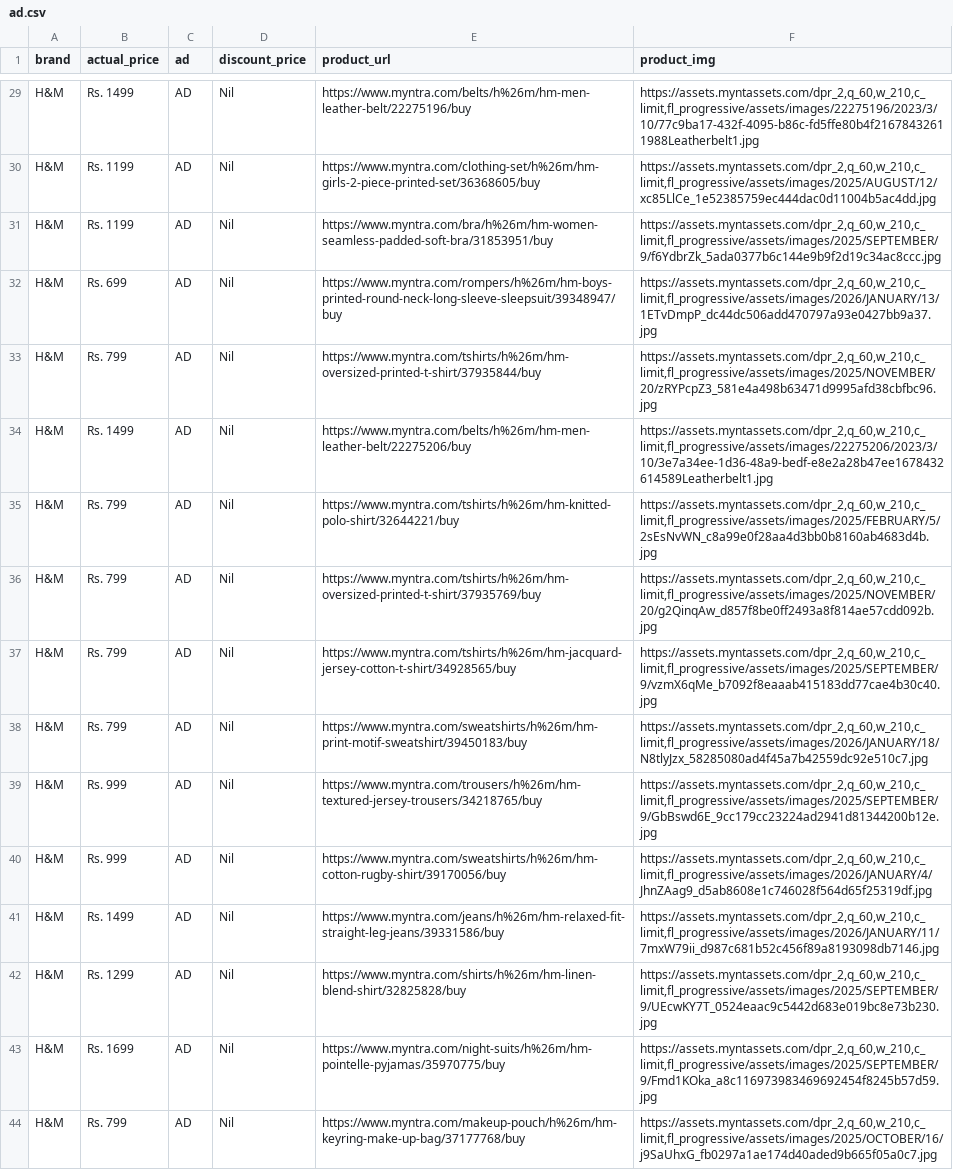
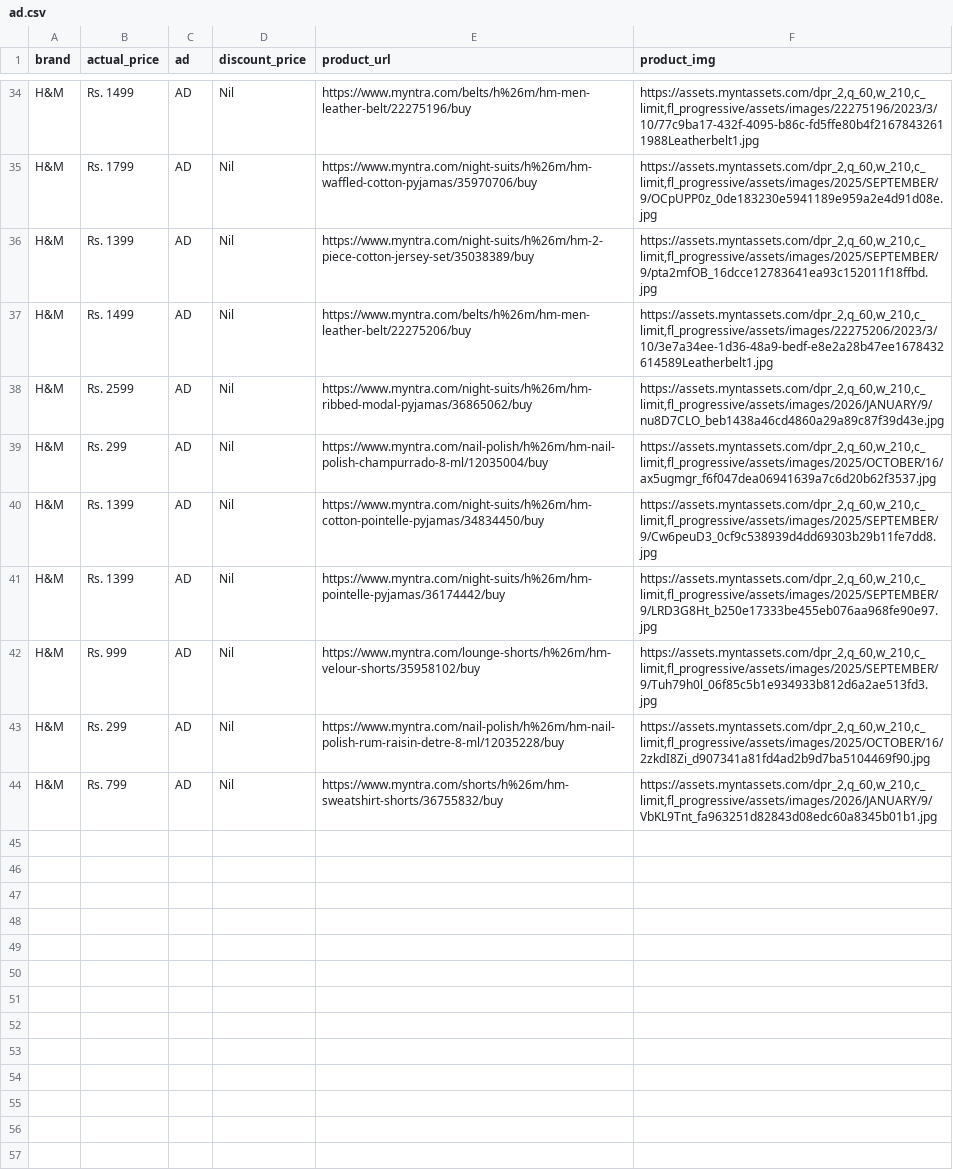
Before and after one commit to Rahul-150705/web-scrapping, a CSV file: web scrapping/selenium/ad.csv, drawn as a sheet; only a part is shown, gaps mark what is left out; removed rows and columns are numbered as before the commit, all else as after; the diff covers the shown part only; the diff names each change by its address in the sheet, - before the commit and + after, or states it on an @@ line.

```diff
--- a/web scrapping/selenium/ad.csv
+++ b/web scrapping/selenium/ad.csv
-B35 (actual_price): Rs. 1199
+B35 (actual_price): Rs. 1799
-E35 (product_url): https://www.myntra.com/clothing-set/h%26m/hm-girls-2-piece-printed-set/36368605/buy
+E35 (product_url): https://www.myntra.com/night-suits/h%26m/hm-waffled-cotton-pyjamas/35970706/buy
-F35 (product_img): https://assets.myntassets.com/dpr_2,q_60,w_210,c_limit,fl_progressive/assets/images/2025/AUGUST/12/xc85LlCe_1e52385759ec444dac0d11004b5ac4dd.jpg
+F35 (product_img): https://assets.myntassets.com/dpr_2,q_60,w_210,c_limit,fl_progressive/assets/images/2025/SEPTEMBER/9/OCpUPP0z_0de183230e5941189e959a2e4d91d08e.jpg
-B36 (actual_price): Rs. 1199
+B36 (actual_price): Rs. 1399
-E36 (product_url): https://www.myntra.com/bra/h%26m/hm-women-seamless-padded-soft-bra/31853951/buy
+E36 (product_url): https://www.myntra.com/night-suits/h%26m/hm-2-piece-cotton-jersey-set/35038389/buy
-F36 (product_img): https://assets.myntassets.com/dpr_2,q_60,w_210,c_limit,fl_progressive/assets/images/2025/SEPTEMBER/9/f6YdbrZk_5ada0377b6c144e9b9f2d19c34ac8ccc.jpg
+F36 (product_img): https://assets.myntassets.com/dpr_2,q_60,w_210,c_limit,fl_progressive/assets/images/2025/SEPTEMBER/9/pta2mfOB_16dcce12783641ea93c152011f18ffbd.jpg
-row 32: H&M | Rs. 699 | AD | Nil | https://www.myntra.com/rompers/h%26m/hm-boys-printed-round-neck-long-sleeve-sleepsuit/39348947/buy | https://assets.myntassets.com/dpr_2,q_60,w_210,c_limit,fl_progressive/assets/images/2026/JANUARY/13/1ETvDmpP_dc44dc506add470797a93e0427bb9a37.jpg
-row 33: H&M | Rs. 799 | AD | Nil | https://www.myntra.com/tshirts/h%26m/hm-oversized-printed-t-shirt/37935844/buy | https://assets.myntassets.com/dpr_2,q_60,w_210,c_limit,fl_progressive/assets/images/2025/NOVEMBER/20/zRYPcpZ3_581e4a498b63471d9995afd38cbfbc96.jpg
-B38 (actual_price): Rs. 799
+B38 (actual_price): Rs. 2599
-E38 (product_url): https://www.myntra.com/tshirts/h%26m/hm-knitted-polo-shirt/32644221/buy
+E38 (product_url): https://www.myntra.com/night-suits/h%26m/hm-ribbed-modal-pyjamas/36865062/buy
-F38 (product_img): https://assets.myntassets.com/dpr_2,q_60,w_210,c_limit,fl_progressive/assets/images/2025/FEBRUARY/5/2sEsNvWN_c8a99e0f28aa4d3bb0b8160ab4683d4b.jpg
+F38 (product_img): https://assets.myntassets.com/dpr_2,q_60,w_210,c_limit,fl_progressive/assets/images/2026/JANUARY/9/nu8D7CLO_beb1438a46cd4860a29a89c87f39d43e.jpg
-row 36: H&M | Rs. 799 | AD | Nil | https://www.myntra.com/tshirts/h%26m/hm-oversized-printed-t-shirt/37935769/buy | https://assets.myntassets.com/dpr_2,q_60,w_210,c_limit,fl_progressive/assets/images/2025/NOVEMBER/20/g2QinqAw_d857f8be0ff2493a8f814ae57cdd092b.jpg
-B39 (actual_price): Rs. 799
+B39 (actual_price): Rs. 299
-E39 (product_url): https://www.myntra.com/tshirts/h%26m/hm-jacquard-jersey-cotton-t-shirt/34928565/buy
+E39 (product_url): https://www.myntra.com/nail-polish/h%26m/hm-nail-polish-champurrado-8-ml/12035004/buy
-F39 (product_img): https://assets.myntassets.com/dpr_2,q_60,w_210,c_limit,fl_progressive/assets/images/2025/SEPTEMBER/9/vzmX6qMe_b7092f8eaaab415183dd77cae4b30c40.jpg
+F39 (product_img): https://assets.myntassets.com/dpr_2,q_60,w_210,c_limit,fl_progressive/assets/images/2025/OCTOBER/16/ax5ugmgr_f6f047dea06941639a7c6d20b62f3537.jpg
-B40 (actual_price): Rs. 799
+B40 (actual_price): Rs. 1399
-E40 (product_url): https://www.myntra.com/sweatshirts/h%26m/hm-print-motif-sweatshirt/39450183/buy
+E40 (product_url): https://www.myntra.com/night-suits/h%26m/hm-cotton-pointelle-pyjamas/34834450/buy
-F40 (product_img): https://assets.myntassets.com/dpr_2,q_60,w_210,c_limit,fl_progressive/assets/images/2026/JANUARY/18/N8tlyJzx_58285080ad4f45a7b42559dc92e510c7.jpg
+F40 (product_img): https://assets.myntassets.com/dpr_2,q_60,w_210,c_limit,fl_progressive/assets/images/2025/SEPTEMBER/9/Cw6peuD3_0cf9c538939d4dd69303b29b11fe7dd8.jpg
-B41 (actual_price): Rs. 999
+B41 (actual_price): Rs. 1399
-E41 (product_url): https://www.myntra.com/trousers/h%26m/hm-textured-jersey-trousers/34218765/buy
+E41 (product_url): https://www.myntra.com/night-suits/h%26m/hm-pointelle-pyjamas/36174442/buy
-F41 (product_img): https://assets.myntassets.com/dpr_2,q_60,w_210,c_limit,fl_progressive/assets/images/2025/SEPTEMBER/9/GbBswd6E_9cc179cc23224ad2941d81344200b12e.jpg
+F41 (product_img): https://assets.myntassets.com/dpr_2,q_60,w_210,c_limit,fl_progressive/assets/images/2025/SEPTEMBER/9/LRD3G8Ht_b250e17333be455eb076aa968fe90e97.jpg
-E42 (product_url): https://www.myntra.com/sweatshirts/h%26m/hm-cotton-rugby-shirt/39170056/buy
+E42 (product_url): https://www.myntra.com/lounge-shorts/h%26m/hm-velour-shorts/35958102/buy
-F42 (product_img): https://assets.myntassets.com/dpr_2,q_60,w_210,c_limit,fl_progressive/assets/images/2026/JANUARY/4/JhnZAag9_d5ab8608e1c746028f564d65f25319df.jpg
+F42 (product_img): https://assets.myntassets.com/dpr_2,q_60,w_210,c_limit,fl_progressive/assets/images/2025/SEPTEMBER/9/Tuh79h0l_06f85c5b1e934933b812d6a2ae513fd3.jpg
-row 41: H&M | Rs. 1499 | AD | Nil | https://www.myntra.com/jeans/h%26m/hm-relaxed-fit-straight-leg-jeans/39331586/buy | https://assets.myntassets.com/dpr_2,q_60,w_210,c_limit,fl_progressive/assets/images/2026/JANUARY/11/7mxW79ii_d987c681b52c456f89a8193098db7146.jpg
-B43 (actual_price): Rs. 1299
+B43 (actual_price): Rs. 299
-E43 (product_url): https://www.myntra.com/shirts/h%26m/hm-linen-blend-shirt/32825828/buy
+E43 (product_url): https://www.myntra.com/nail-polish/h%26m/hm-nail-polish-rum-raisin-detre-8-ml/12035228/buy
-F43 (product_img): https://assets.myntassets.com/dpr_2,q_60,w_210,c_limit,fl_progressive/assets/images/2025/SEPTEMBER/9/UEcwKY7T_0524eaac9c5442d683e019bc8e73b230.jpg
+F43 (product_img): https://assets.myntassets.com/dpr_2,q_60,w_210,c_limit,fl_progressive/assets/images/2025/OCTOBER/16/2zkdI8Zi_d907341a81fd4ad2b9d7ba5104469f90.jpg
@@ row 43 moved to row 31: H&M @@
-E44 (product_url): https://www.myntra.com/makeup-pouch/h%26m/hm-keyring-make-up-bag/37177768/buy
+E44 (product_url): https://www.myntra.com/shorts/h%26m/hm-sweatshirt-shorts/36755832/buy
-F44 (product_img): https://assets.myntassets.com/dpr_2,q_60,w_210,c_limit,fl_progressive/assets/images/2025/OCTOBER/16/j9SaUhxG_fb0297a1ae174d40aded9b665f05a0c7.jpg
+F44 (product_img): https://assets.myntassets.com/dpr_2,q_60,w_210,c_limit,fl_progressive/assets/images/2026/JANUARY/9/VbKL9Tnt_fa963251d82843d08edc60a8345b01b1.jpg
```
Also changed, not shown: 9 added rows, 5 removed rows, 10 moved rows and 8 edited cells elsewhere in this file, web scrapping/selenium/organic.csv, 2 other files.
